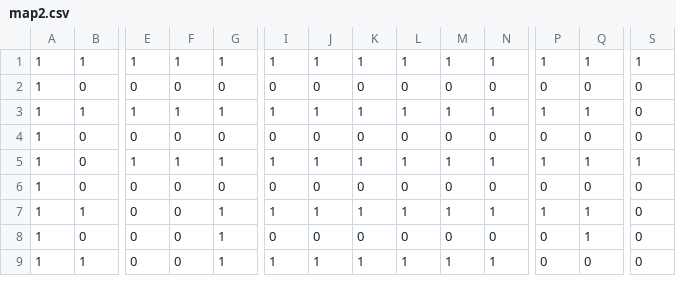
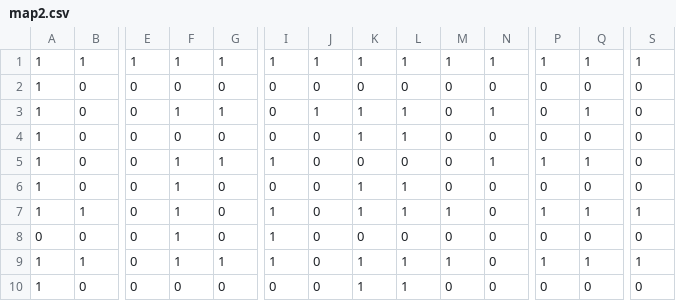
Before and after one commit to Omar-Elhakim/Pacman, a CSV file: assets/Maps/map2.csv, drawn as a sheet; only a part is shown, gaps mark what is left out; removed rows and columns are numbered as before the commit, all else as after; rows hold the shown columns only; the diff covers the shown part only; the diff names each change by its address in the sheet, - before the commit and + after, or states it on an @@ line.

```diff
--- a/assets/Maps/map2.csv
+++ b/assets/Maps/map2.csv
-B3: 1
+B3: 0
-E3: 1
+E3: 0
-I3: 1
+I3: 0
-M3: 1
+M3: 0
-P3: 1
+P3: 0
-K4: 0
+K4: 1
-L4: 0
+L4: 1
-E5: 1
+E5: 0
-J5: 1
+J5: 0
-K5: 1
+K5: 0
-L5: 1
+L5: 0
-M5: 1
+M5: 0
-S5: 1
+S5: 0
-F6: 0
+F6: 1
-K6: 0
+K6: 1
-L6: 0
+L6: 1
+row 7: 1 | 1 | 0 | 1 | 0 | 1 | 0 | 1 | 1 | 1 | 0 | 1 | 1 | 1
+row 8: 0 | 0 | 0 | 1 | 0 | 1 | 0 | 0 | 0 | 0 | 0 | 0 | 0 | 0
-F9: 0
+F9: 1
-J9: 1
+J9: 0
-N9: 1
+N9: 0
-S9: 0
+S9: 1
-G10: 1
+G10: 0
-K10: 0
+K10: 1
-L10: 0
+L10: 1
-Q10: 1
+Q10: 0
-row 9: 1 | 1 | 0 | 0 | 1 | 1 | 1 | 1 | 1 | 1 | 1 | 0 | 0 | 0
```
Also changed, not shown: 1 removed row and 18 edited cells elsewhere in this file, assets/Maps/map1.csv, assets/Maps/map3.csv, 4 other files.
